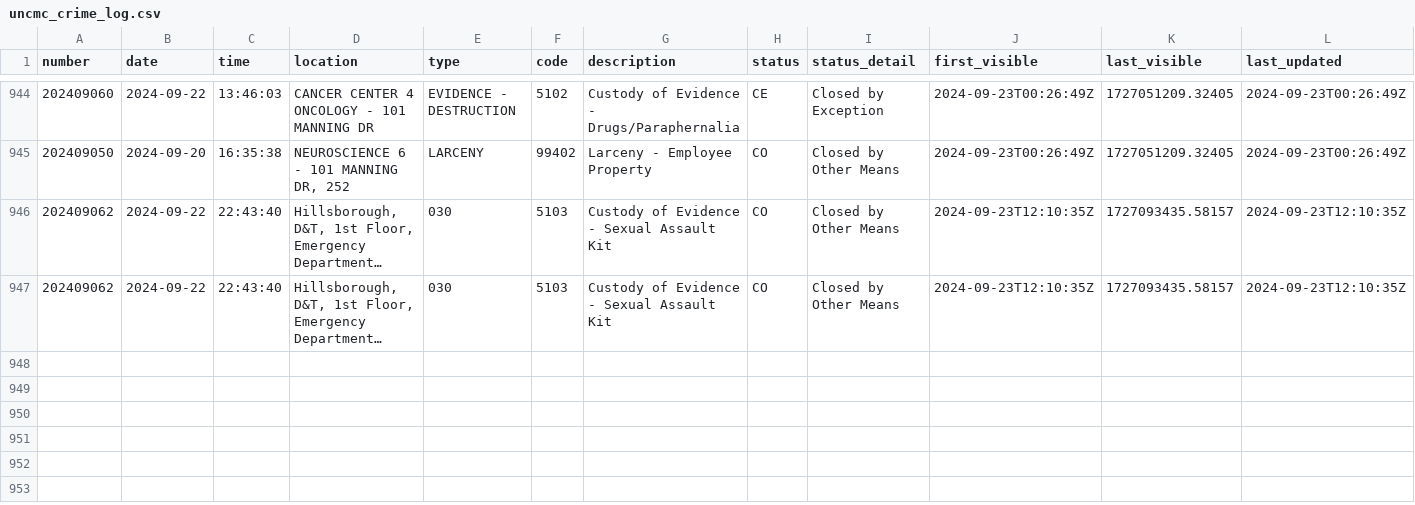
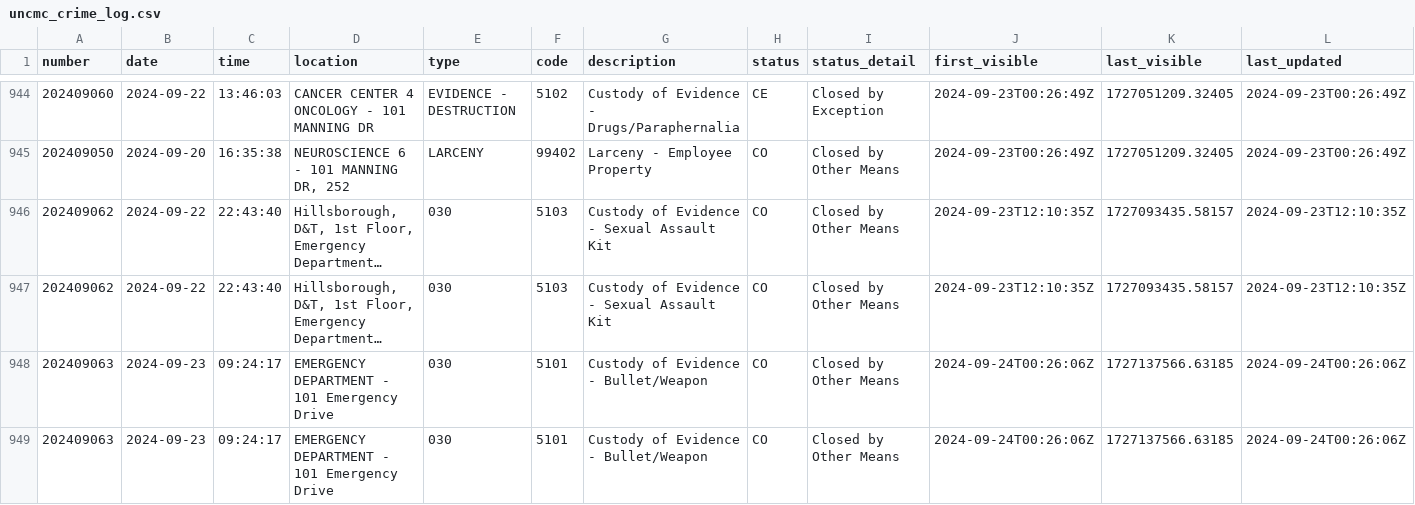
Before and after one commit to mcclatchy-southeast/uhw, a CSV file: data/uncmc_crime_log.csv, drawn as a sheet; only a part is shown, gaps mark what is left out; long unchanged cells end in …; rows hold the shown columns only; the diff names each change by its address in the sheet, - before the commit and + after, or states it on an @@ line.

Commit message:
New entries in crime log - data updated.

```diff
--- a/data/uncmc_crime_log.csv
+++ b/data/uncmc_crime_log.csv
+row 948: 202409063 | 2024-09-23 | 09:24:17 | EMERGENCY DEPARTMENT - 101 Emergency Drive | 030 | 5101 | Custody of Evidence - Bullet/Weapon | CO | Closed by Other Means | 2024-09-24T00:26:06Z | 1727137566.63185 | 2024-09-24T00:26:06Z
+row 949: 202409063 | 2024-09-23 | 09:24:17 | EMERGENCY DEPARTMENT - 101 Emergency Drive | 030 | 5101 | Custody of Evidence - Bullet/Weapon | CO | Closed by Other Means | 2024-09-24T00:26:06Z | 1727137566.63185 | 2024-09-24T00:26:06Z
```
